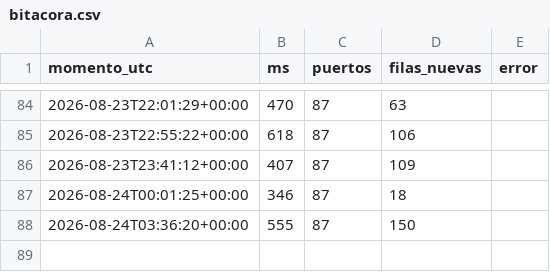
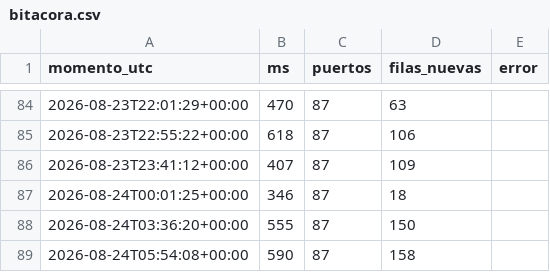
Before and after one commit to joaqinmymind-byte/garitas, a CSV file: bitacora.csv, drawn as a sheet; only a part is shown, gaps mark what is left out.

```diff
--- a/bitacora.csv
+++ b/bitacora.csv
@@ -88 +88,2 @@ momento_utc,ms,puertos,filas_nuevas,error
 2026-08-24T03:36:20+00:00,555,87,150,
+2026-08-24T05:54:08+00:00,590,87,158,
```
Also changed, not shown: 3 other files.
